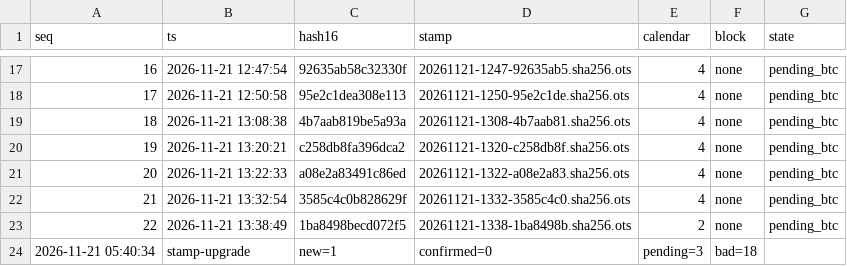
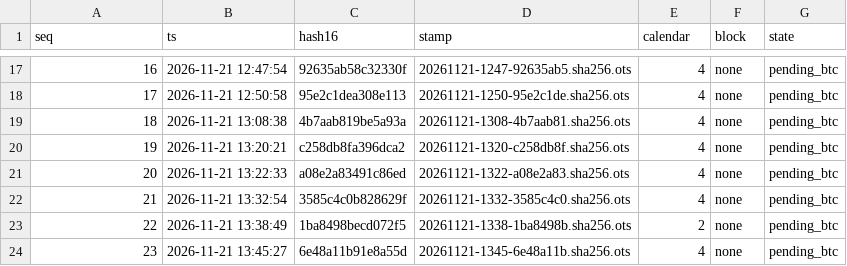
Before and after one commit to ouweiquan/kb-anchors, a CSV file: anchors/anchor_ledger.csv, drawn as a sheet; only a part is shown, gaps mark what is left out.

Commit message:
anchor seq23 6e48a11b; merkle root 28339b45 453 leaves; ledger 23

```diff
--- a/anchors/anchor_ledger.csv
+++ b/anchors/anchor_ledger.csv
@@ -23,2 +23,2 @@ seq,ts,hash16,stamp,calendar,block,state
 22,2026-11-21 13:38:49,1ba8498becd072f5,20261121-1338-1ba8498b.sha256.ots,2,none,pending_btc
-2026-11-21 05:40:34,stamp-upgrade,new=1,confirmed=0,pending=3,bad=18
+23,2026-11-21 13:45:27,6e48a11b91e8a55d,20261121-1345-6e48a11b.sha256.ots,4,none,pending_btc
```
Also changed, not shown: 3 other files.
